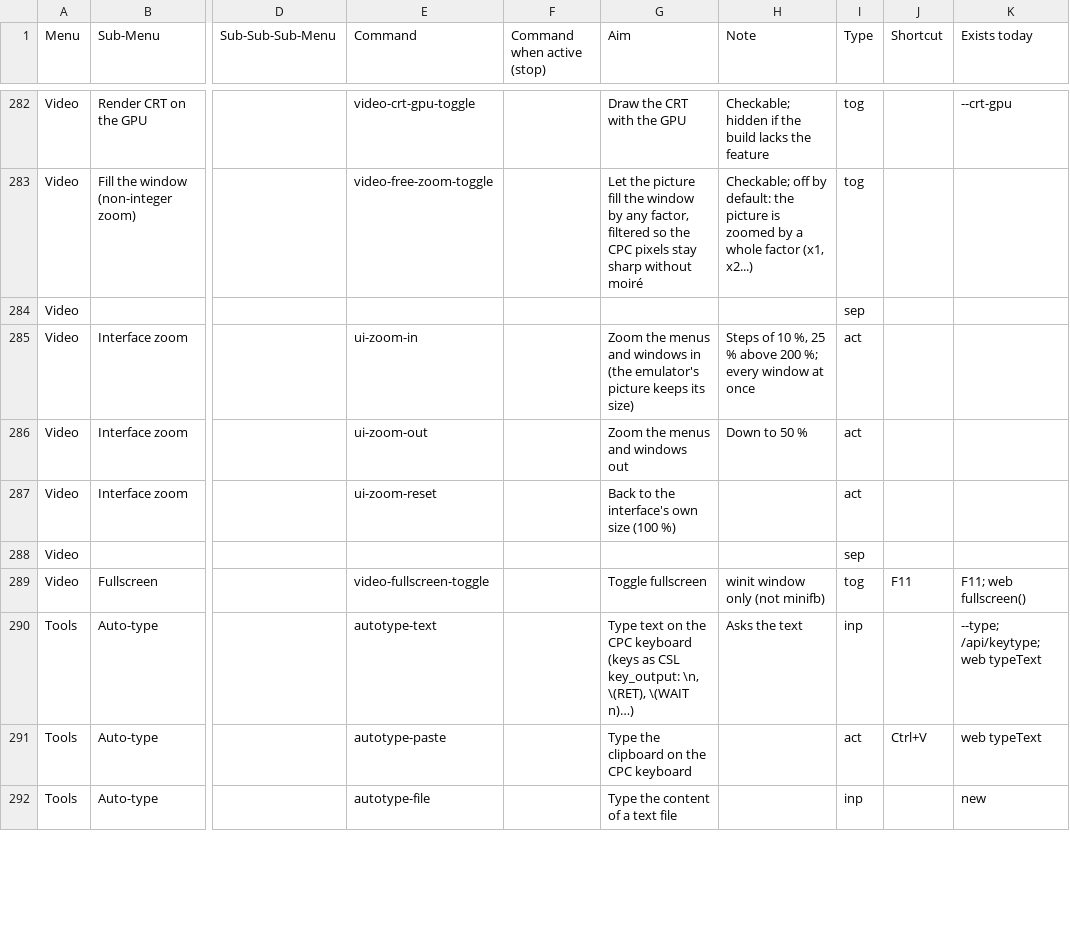
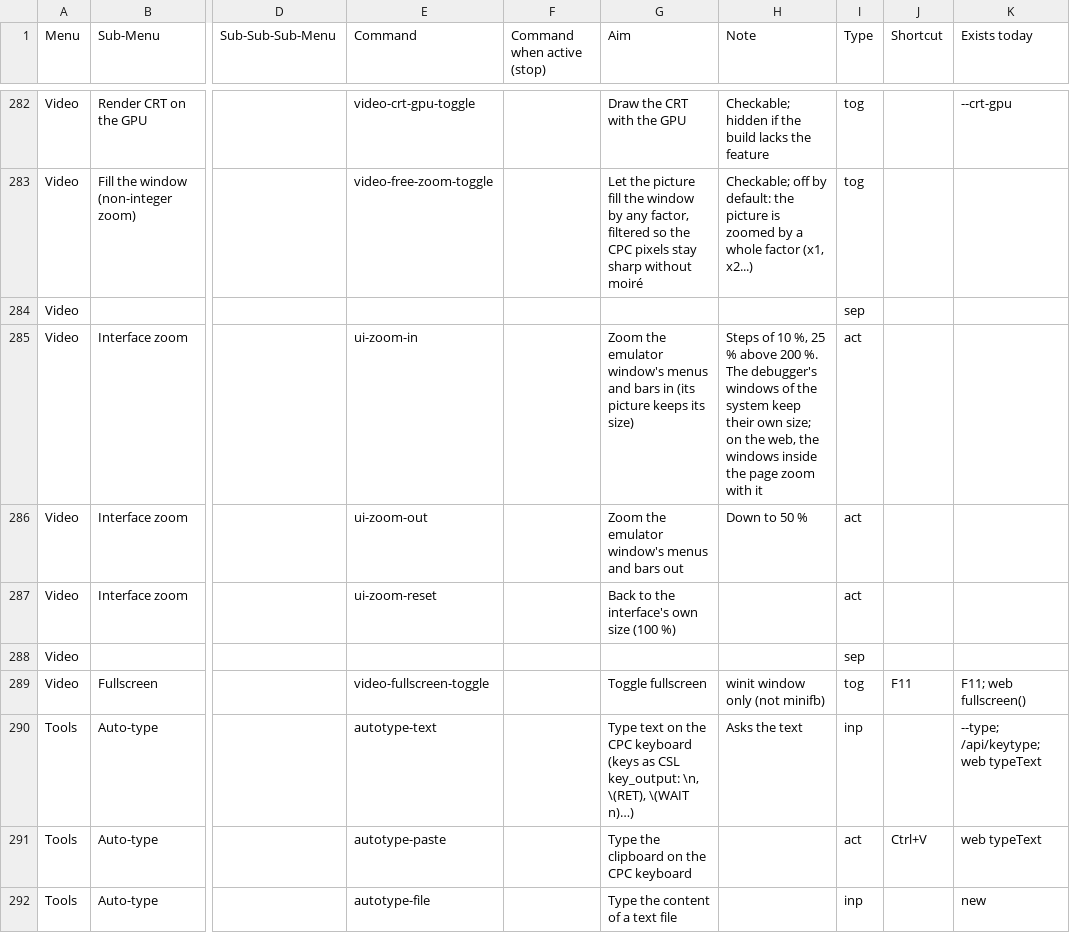
Before and after one commit to rgiot/bemu, a CSV file: doc/menu-ui.csv, drawn as a sheet; only a part is shown, gaps mark what is left out; the diff names each change by its address in the sheet, - before the commit and + after, or states it on an @@ line.

```diff
--- a/doc/menu-ui.csv
+++ b/doc/menu-ui.csv
-G285 (Aim): Zoom the menus and windows in (the emulator's picture keeps…
+G285 (Aim): Zoom the emulator window's menus and bars in (its picture keeps…
-H285 (Note): …above 200 %; every window at once
+H285 (Note): …above 200 %. The debugger's windows of the system keep their own size; on the web, the windows inside the page zoom with it
-G286 (Aim): Zoom the menus and windows out
+G286 (Aim): Zoom the emulator window's menus and bars out
```
Also changed, not shown: 1 other file.
